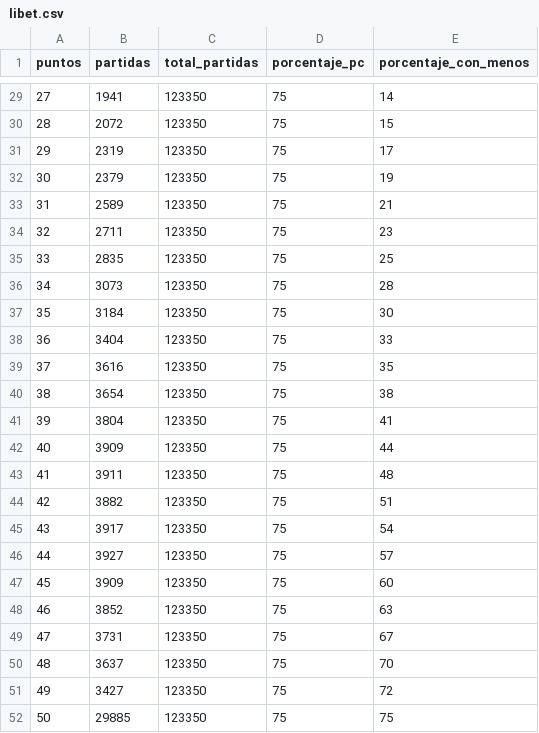
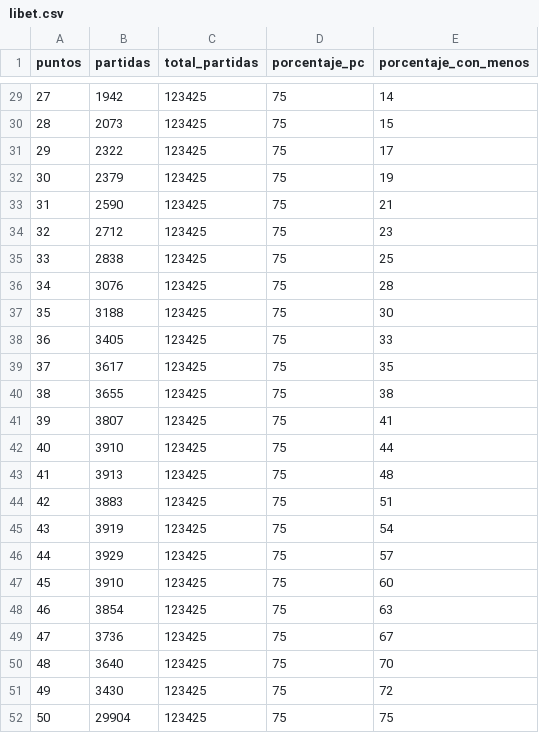
Before and after one commit to juancuiule/elnudo-flat, a CSV file: libet.csv, drawn as a sheet; only a part is shown, gaps mark what is left out; the diff covers the shown part only.

```diff
--- a/libet.csv
+++ b/libet.csv
@@ -29,24 +29,24 @@ puntos,partidas,total_partidas,porcentaje_pc,porcentaje_con_menos
-27,1941,123350,75,14
-28,2072,123350,75,15
-29,2319,123350,75,17
-30,2379,123350,75,19
-31,2589,123350,75,21
-32,2711,123350,75,23
-33,2835,123350,75,25
-34,3073,123350,75,28
-35,3184,123350,75,30
-36,3404,123350,75,33
-37,3616,123350,75,35
-38,3654,123350,75,38
-39,3804,123350,75,41
-40,3909,123350,75,44
-41,3911,123350,75,48
-42,3882,123350,75,51
-43,3917,123350,75,54
-44,3927,123350,75,57
-45,3909,123350,75,60
-46,3852,123350,75,63
-47,3731,123350,75,67
-48,3637,123350,75,70
-49,3427,123350,75,72
-50,29885,123350,75,75
+27,1942,123425,75,14
+28,2073,123425,75,15
+29,2322,123425,75,17
+30,2379,123425,75,19
+31,2590,123425,75,21
+32,2712,123425,75,23
+33,2838,123425,75,25
+34,3076,123425,75,28
+35,3188,123425,75,30
+36,3405,123425,75,33
+37,3617,123425,75,35
+38,3655,123425,75,38
+39,3807,123425,75,41
+40,3910,123425,75,44
+41,3913,123425,75,48
+42,3883,123425,75,51
+43,3919,123425,75,54
+44,3929,123425,75,57
+45,3910,123425,75,60
+46,3854,123425,75,63
+47,3736,123425,75,67
+48,3640,123425,75,70
+49,3430,123425,75,72
+50,29904,123425,75,75
```
Also changed, not shown: 36 edited cells elsewhere in this file, 3 other files.
